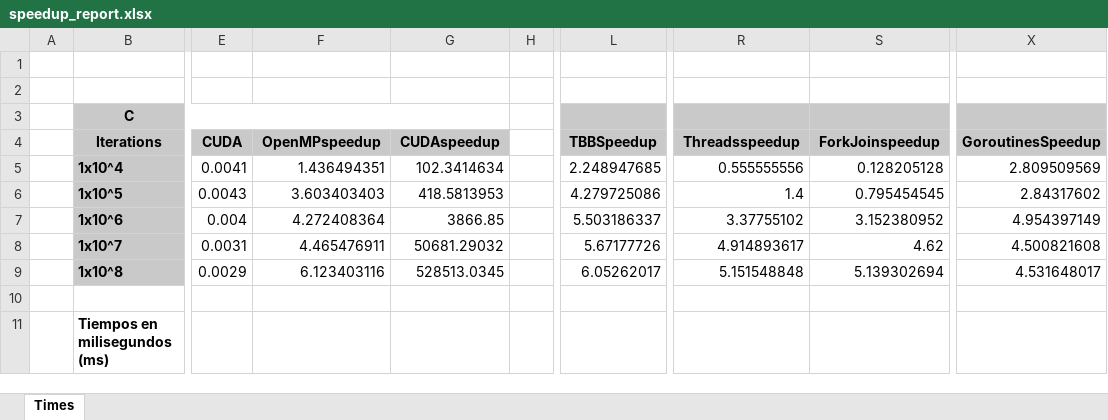
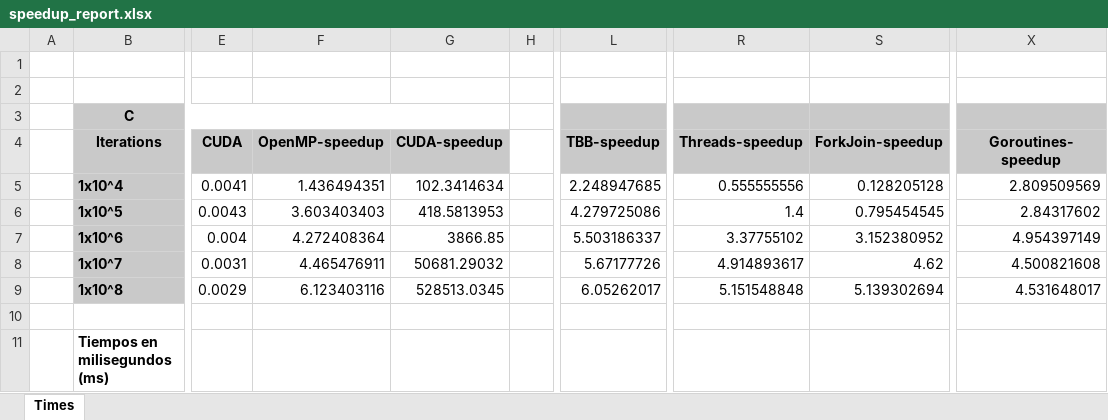
Before and after one commit to robertocarlosgc/euler_pi, an Excel workbook: speedup_report.xlsx, sheet Times, drawn as a sheet; only a part is shown, gaps mark what is left out; values as stored, in another font and other column widths than the file's, no borders; charts and pictures not drawn; the diff names each change by its address in the sheet, - before the commit and + after, or states it on an @@ line.

Commit message:
last changes to excel file

```diff
--- a/speedup_report.xlsx (sheet Times)
+++ b/speedup_report.xlsx (sheet Times)
-F4: OpenMPspeedup
+F4: OpenMP-speedup
-G4: CUDAspeedup
+G4: CUDA-speedup
-L4: TBBSpeedup
+L4: TBB-speedup
-R4: Threadsspeedup
+R4: Threads-speedup
-S4: ForkJoinspeedup
+S4: ForkJoin-speedup
-X4: GoroutinesSpeedup
+X4: Goroutines-speedup
```
Also changed, not shown: charts or pictures.
